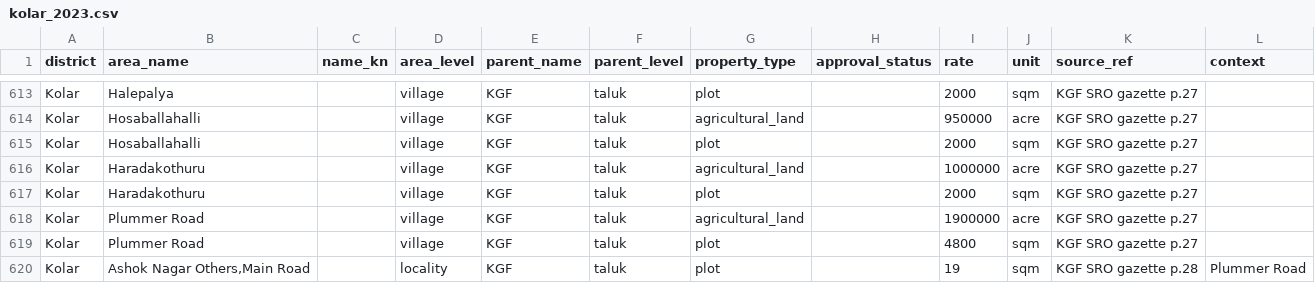
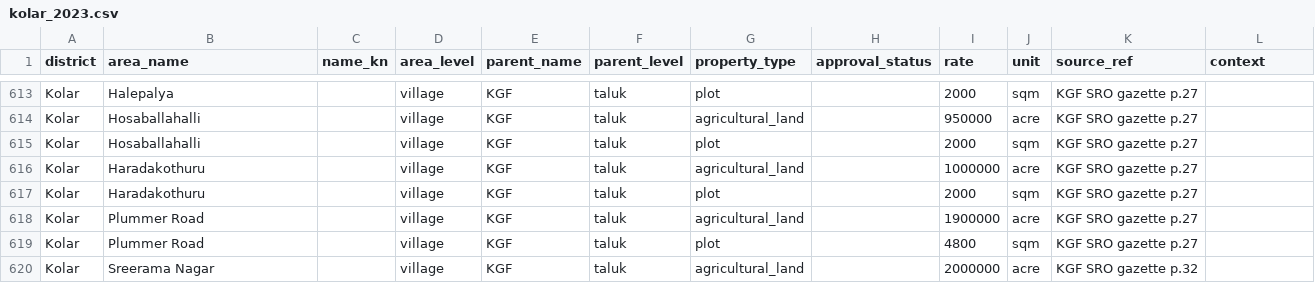
Before and after one commit to m4roon3d/nelabele, a CSV file: data/guidance/kolar_2023.csv, drawn as a sheet; only a part is shown, gaps mark what is left out; the shorter side is filled out with more unchanged rows; the diff covers the shown part only; the diff names each change by its address in the sheet, - before the commit and + after, or states it on an @@ line.

```diff
--- a/data/guidance/kolar_2023.csv
+++ b/data/guidance/kolar_2023.csv
-row 620: Kolar | Ashok Nagar Others,Main Road |  | locality | KGF | taluk | plot |  | 19 | sqm | KGF SRO gazette p.28 | Plummer Road
```
Also changed, not shown: 6 removed rows elsewhere in this file, data/guidance/bengaluru_rural_2023.csv, data/guidance/tumakuru_2023.csv, 11 other files.
